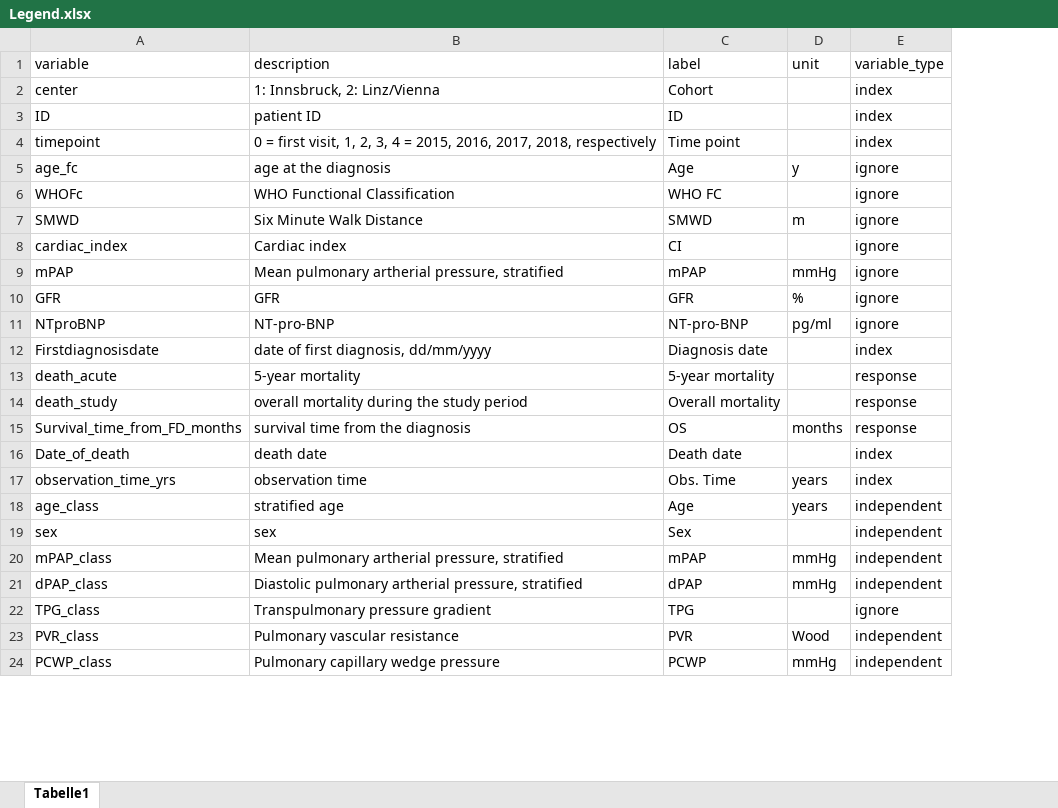
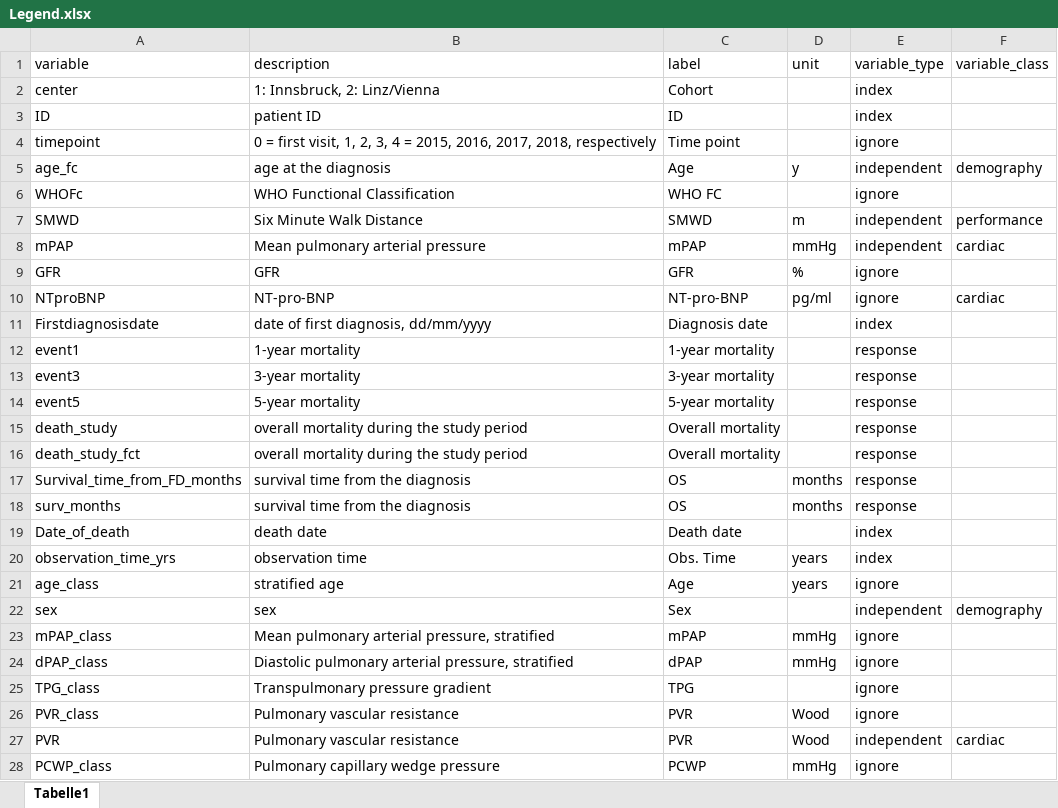
Before and after one commit to PiotrTymoszuk/PAH-biomarker, an Excel workbook: input data/Legend.xlsx, sheet Tabelle1, drawn as a sheet; only a part is shown; values as stored, in another font and other column widths than the file's, no borders; charts and pictures not drawn; removed rows and columns are numbered as before the commit, all else as after; the diff covers the shown part only; the diff names each change by its address in the sheet, - before the commit and + after, or states it on an @@ line.

```diff
--- a/input data/Legend.xlsx (sheet Tabelle1)
+++ b/input data/Legend.xlsx (sheet Tabelle1)
+column F (variable_class), rows 5-10: demography |  | performance | cardiac |  | cardiac; row 22: demography
-E4 (variable_type): index
+E4 (variable_type): ignore
-E5 (variable_type): ignore
+E5 (variable_type): independent
-E7 (variable_type): ignore
+E7 (variable_type): independent
-row 8: cardiac_index | Cardiac index | CI |  | ignore
-B8 (description): Mean pulmonary artherial pressure, stratified
+B8 (description): Mean pulmonary arterial pressure
-E8 (variable_type): ignore
+E8 (variable_type): independent
+row 12: event1 | 1-year mortality | 1-year mortality |  | response
+row 13: event3 | 3-year mortality | 3-year mortality |  | response
-A14 (variable): death_acute
+A14 (variable): event5
+row 16: death_study_fct | overall mortality during the study period | Overall mortality |  | response
+row 18: surv_months | survival time from the diagnosis | OS | months | response
-E21 (variable_type): independent
+E21 (variable_type): ignore
-B23 (description): Mean pulmonary artherial pressure, stratified
+B23 (description): Mean pulmonary arterial pressure, stratified
-E23:E24 (variable_type): independent
+E23:E24 (variable_type): ignore
-B24 (description): Diastolic pulmonary artherial pressure, stratified
+B24 (description): Diastolic pulmonary arterial pressure, stratified
-E26 (variable_type): independent
+E26 (variable_type): ignore
+row 27: PVR | Pulmonary vascular resistance | PVR | Wood | independent | cardiac
-E28 (variable_type): independent
+E28 (variable_type): ignore
```
Also changed, not shown: 15 added rows and 17 edited cells elsewhere in this sheet, 42 other files.
